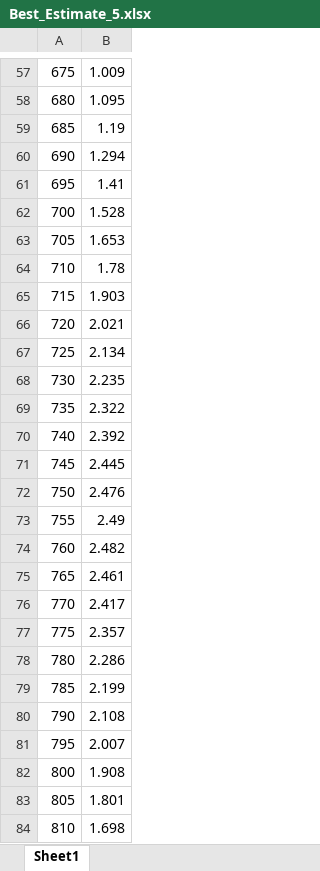
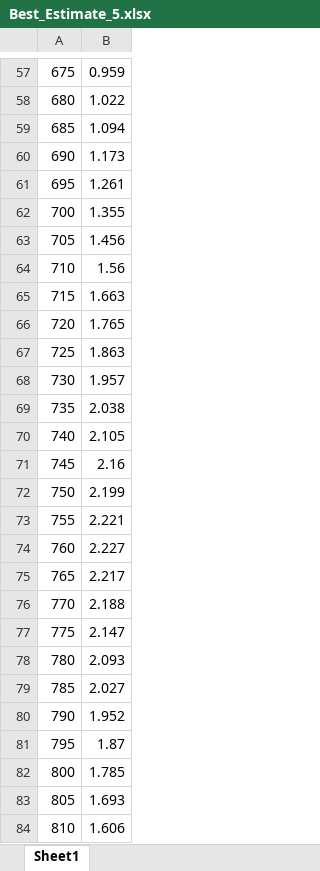
Before and after one commit to pozzo-research-group/HEAD, an Excel workbook: data_AP_ROD/Best_Estimate_5.xlsx, sheet Sheet1, drawn as a sheet; only a part is shown, gaps mark what is left out; values as stored, in another font and other column widths than the file's, no borders; the diff covers the shown part only; the diff names each change by its address in the sheet, - before the commit and + after, or states it on an @@ line.

```diff
--- a/data_AP_ROD/Best_Estimate_5.xlsx (sheet Sheet1)
+++ b/data_AP_ROD/Best_Estimate_5.xlsx (sheet Sheet1)
-B57: 1.009
+B57: 0.959
-B58: 1.095
+B58: 1.022
-B59: 1.19
+B59: 1.094
-B60: 1.294
+B60: 1.173
-B61: 1.41
+B61: 1.261
-B62: 1.528
+B62: 1.355
-B63: 1.653
+B63: 1.456
-B64: 1.78
+B64: 1.56
-B65: 1.903
+B65: 1.663
-B66: 2.021
+B66: 1.765
-B67: 2.134
+B67: 1.863
-B68: 2.235
+B68: 1.957
-B69: 2.322
+B69: 2.038
-B70: 2.392
+B70: 2.105
-B71: 2.445
+B71: 2.16
-B72: 2.476
+B72: 2.199
-B73: 2.49
+B73: 2.221
-B74: 2.482
+B74: 2.227
-B75: 2.461
+B75: 2.217
-B76: 2.417
+B76: 2.188
-B77: 2.357
+B77: 2.147
-B78: 2.286
+B78: 2.093
-B79: 2.199
+B79: 2.027
-B80: 2.108
+B80: 1.952
-B81: 2.007
+B81: 1.87
-B82: 1.908
+B82: 1.785
-B83: 1.801
+B83: 1.693
-B84: 1.698
+B84: 1.606
```
Also changed, not shown: 73 edited cells elsewhere in this sheet, data_AP_ROD/5.xlsx, 1 other file.
